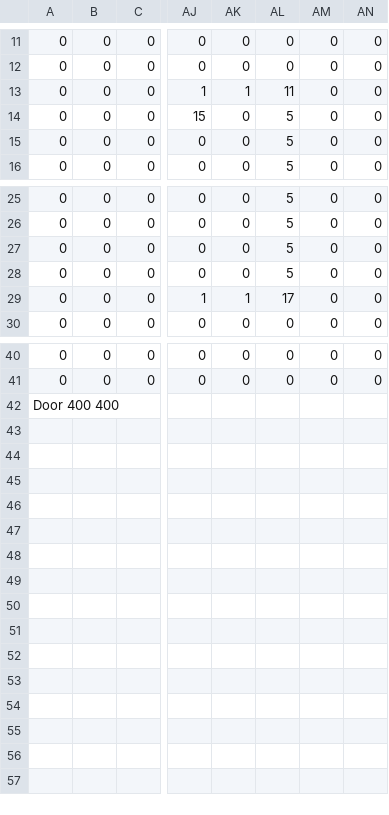
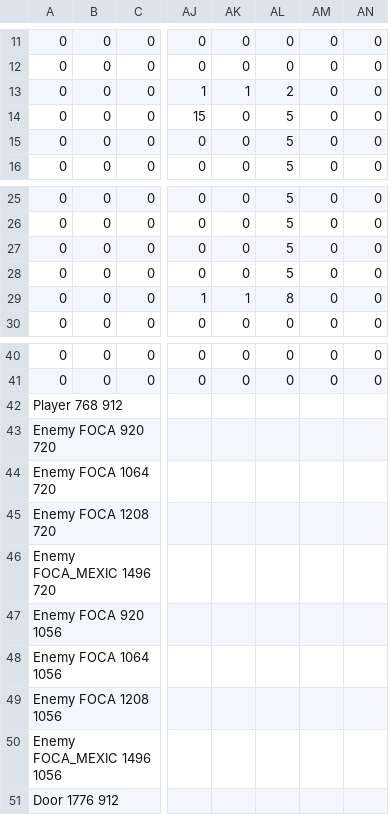
Before and after one commit to IftimieStefan/Roguelike-Game, a CSV file: res/harti/Level2/room3.csv, drawn as a sheet; only a part is shown, gaps mark what is left out; rows hold the shown columns only; the diff names each change by its address in the sheet, - before the commit and + after, or states it on an @@ line.

```diff
--- a/res/harti/Level2/room3.csv
+++ b/res/harti/Level2/room3.csv
-AL13: 11
+AL13: 2
-AL29: 17
+AL29: 8
-A42: Door 400 400
+A42: Player 768 912
+row 43: Enemy FOCA 920 720
+row 44: Enemy FOCA 1064 720
+row 45: Enemy FOCA 1208 720
+row 46: Enemy FOCA_MEXIC 1496 720
+row 47: Enemy FOCA 920 1056
+row 48: Enemy FOCA 1064 1056
+row 49: Enemy FOCA 1208 1056
+row 50: Enemy FOCA_MEXIC 1496 1056
+row 51: Door 1776 912
```
Also changed, not shown: res/harti/Level1/room1.csv, res/harti/Level1/room2.csv, 14 other files.
